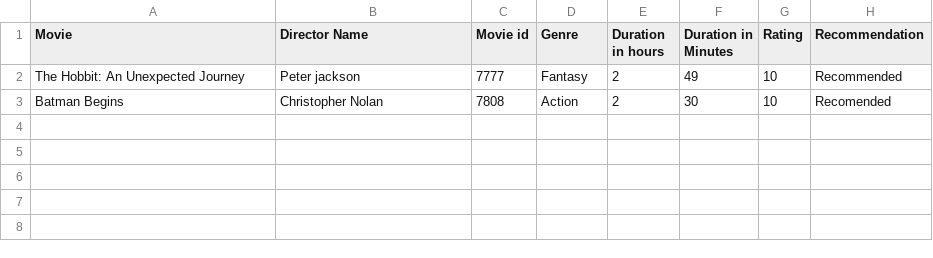
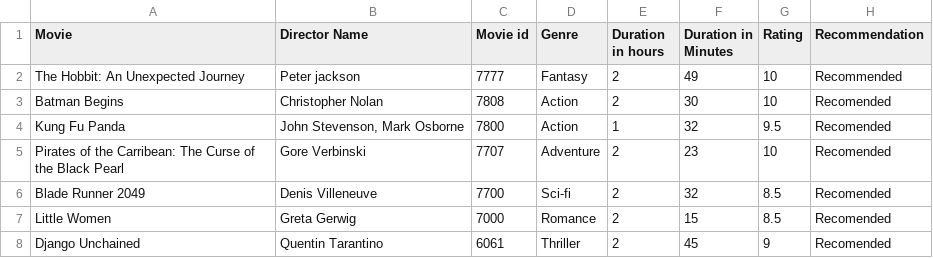
Before and after one commit to JOJOoooooooooooooooo/Assignment-4-Programming, a CSV file: Movies.csv, drawn as a sheet; the diff names each change by its address in the sheet, - before the commit and + after, or states it on an @@ line.

```diff
--- a/Movies.csv
+++ b/Movies.csv
+row 4: Kung Fu Panda | John Stevenson, Mark Osborne | 7800 | Action | 1 | 32 | 9.5 | Recomended
+row 5: Pirates of the Carribean: The Curse of the Black Pearl | Gore Verbinski | 7707 | Adventure | 2 | 23 | 10 | Recomended
+row 6: Blade Runner 2049 | Denis Villeneuve | 7700 | Sci-fi | 2 | 32 | 8.5 | Recomended
+row 7: Little Women | Greta Gerwig | 7000 | Romance | 2 | 15 | 8.5 | Recomended
+row 8: Django Unchained | Quentin Tarantino | 6061 | Thriller | 2 | 45 | 9 | Recomended
```
Also changed, not shown: 3 other files.
